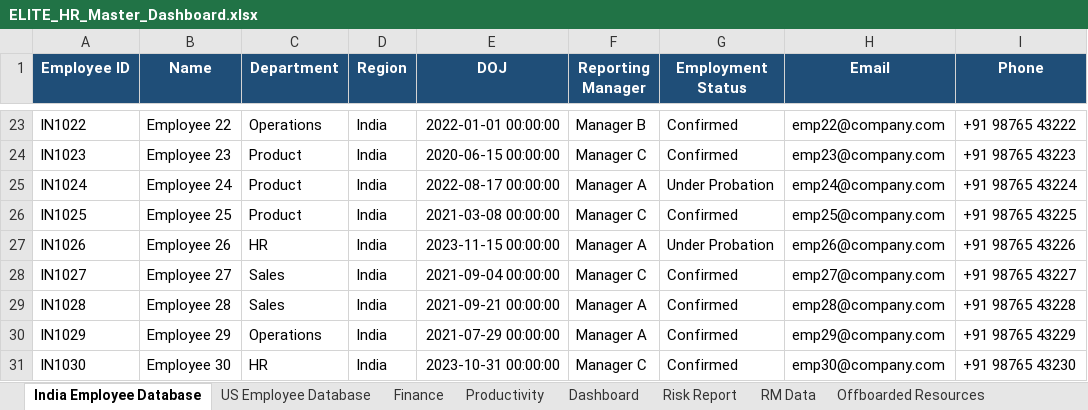
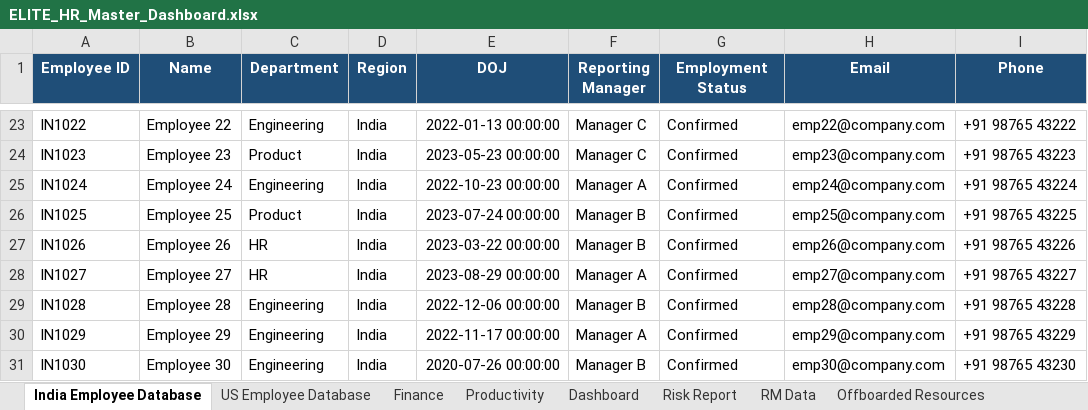
Before and after one commit to naman-fr/ELITE_HR, an Excel workbook: ELITE_HR_Master_Dashboard.xlsx, sheet India Employee Database, drawn as a sheet; only a part is shown, gaps mark what is left out; values as stored, in another font and other column widths than the file's, no borders; the diff covers the shown part only; the diff names each change by its address in the sheet, - before the commit and + after, or states it on an @@ line.

```diff
--- a/ELITE_HR_Master_Dashboard.xlsx (sheet India Employee Database)
+++ b/ELITE_HR_Master_Dashboard.xlsx (sheet India Employee Database)
-C23 (Department): Operations
+C23 (Department): Engineering
-E23 (DOJ): 2022-01-01 00:00:00
+E23 (DOJ): 2022-01-13 00:00:00
-F23 (Reporting Manager): Manager B
+F23 (Reporting Manager): Manager C
-E24 (DOJ): 2020-06-15 00:00:00
+E24 (DOJ): 2023-05-23 00:00:00
-C25 (Department): Product
+C25 (Department): Engineering
-E25 (DOJ): 2022-08-17 00:00:00
+E25 (DOJ): 2022-10-23 00:00:00
-G25 (Employment Status): Under Probation
+G25 (Employment Status): Confirmed
-E26 (DOJ): 2021-03-08 00:00:00
+E26 (DOJ): 2023-07-24 00:00:00
-F26 (Reporting Manager): Manager C
+F26 (Reporting Manager): Manager B
-E27 (DOJ): 2023-11-15 00:00:00
+E27 (DOJ): 2023-03-22 00:00:00
-F27 (Reporting Manager): Manager A
+F27 (Reporting Manager): Manager B
-G27 (Employment Status): Under Probation
+G27 (Employment Status): Confirmed
-C28 (Department): Sales
+C28 (Department): HR
-E28 (DOJ): 2021-09-04 00:00:00
+E28 (DOJ): 2023-08-29 00:00:00
-F28 (Reporting Manager): Manager C
+F28 (Reporting Manager): Manager A
-C29 (Department): Sales
+C29 (Department): Engineering
-E29 (DOJ): 2021-09-21 00:00:00
+E29 (DOJ): 2022-12-06 00:00:00
-F29 (Reporting Manager): Manager A
+F29 (Reporting Manager): Manager B
-C30 (Department): Operations
+C30 (Department): Engineering
-E30 (DOJ): 2021-07-29 00:00:00
+E30 (DOJ): 2022-11-17 00:00:00
-C31 (Department): HR
+C31 (Department): Engineering
-E31 (DOJ): 2023-10-31 00:00:00
+E31 (DOJ): 2020-07-26 00:00:00
-F31 (Reporting Manager): Manager C
+F31 (Reporting Manager): Manager B
```
Also changed, not shown: 66 edited cells elsewhere in this sheet, sheet Productivity, sheet Finance, sheet US Employee Database, other sheet tabs, 6 other files.
